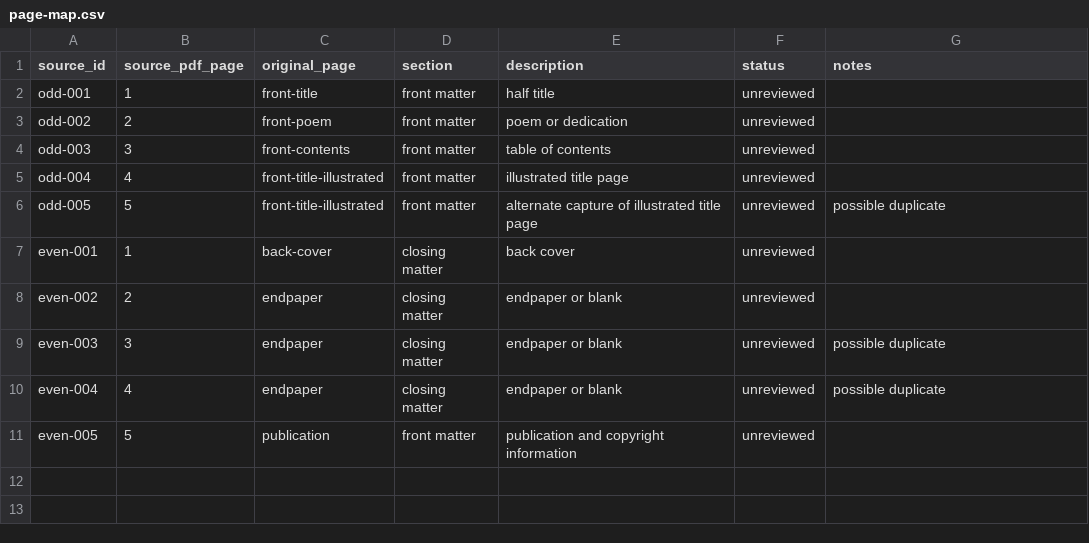
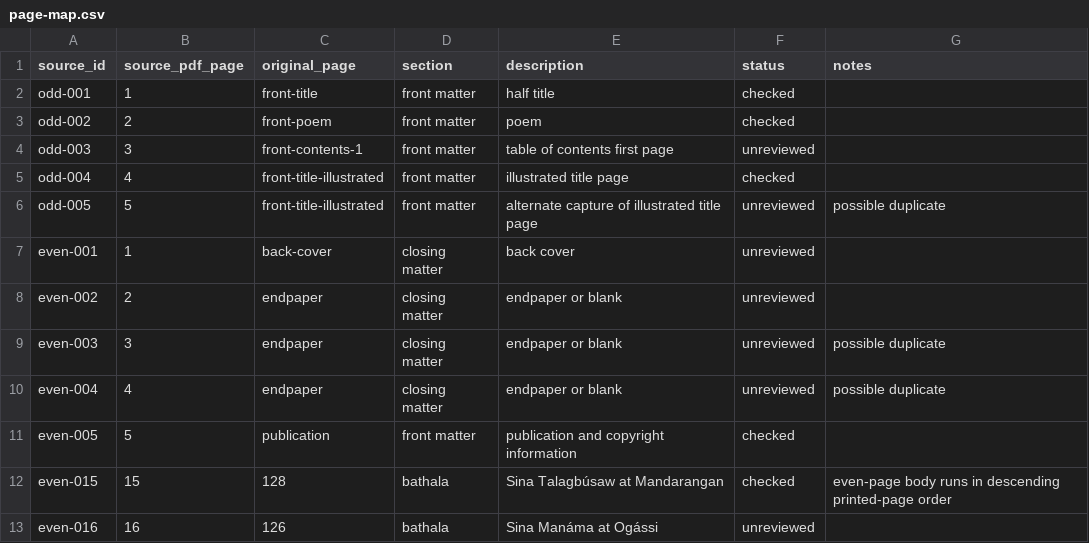
Before and after one commit to javelin/ph-horror, a CSV file: metadata/page-map.csv, drawn as a sheet.

```diff
--- a/metadata/page-map.csv
+++ b/metadata/page-map.csv
@@ -1,6 +1,6 @@
 source_id,source_pdf_page,original_page,section,description,status,notes
-odd-001,1,front-title,front matter,half title,unreviewed,
-odd-002,2,front-poem,front matter,poem or dedication,unreviewed,
-odd-003,3,front-contents,front matter,table of contents,unreviewed,
-odd-004,4,front-title-illustrated,front matter,illustrated title page,unreviewed,
+odd-001,1,front-title,front matter,half title,checked,
+odd-002,2,front-poem,front matter,poem,checked,
+odd-003,3,front-contents-1,front matter,table of contents first page,unreviewed,
+odd-004,4,front-title-illustrated,front matter,illustrated title page,checked,
 odd-005,5,front-title-illustrated,front matter,alternate capture of illustrated title page,unreviewed,possible duplicate
@@ -10,2 +10,4 @@ even-003,3,endpaper,closing matter,endpaper or blank,unreviewed,possible duplica
 even-004,4,endpaper,closing matter,endpaper or blank,unreviewed,possible duplicate
-even-005,5,publication,front matter,publication and copyright information,unreviewed,
+even-005,5,publication,front matter,publication and copyright information,checked,
+even-015,15,128,bathala,Sina Talagbúsaw at Mandarangan,checked,even-page body runs in descending printed-page order
+even-016,16,126,bathala,Sina Manáma at Ogássi,unreviewed,
```
Also changed, not shown: 4 other files.
